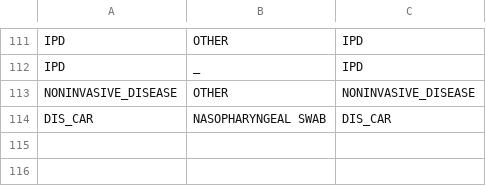
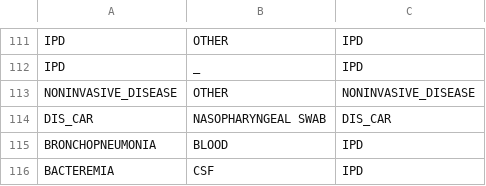
Before and after one commit to sanger-bentley-group/gps-database-processor, a CSV file: data/manifestations.csv, drawn as a sheet; only a part is shown, gaps mark what is left out; the diff names each change by its address in the sheet, - before the commit and + after, or states it on an @@ line.

Commit message:
Add new manifestation combination

```diff
--- a/data/manifestations.csv
+++ b/data/manifestations.csv
+row 115: BRONCHOPNEUMONIA | BLOOD | IPD
+row 116: BACTEREMIA | CSF | IPD
```
